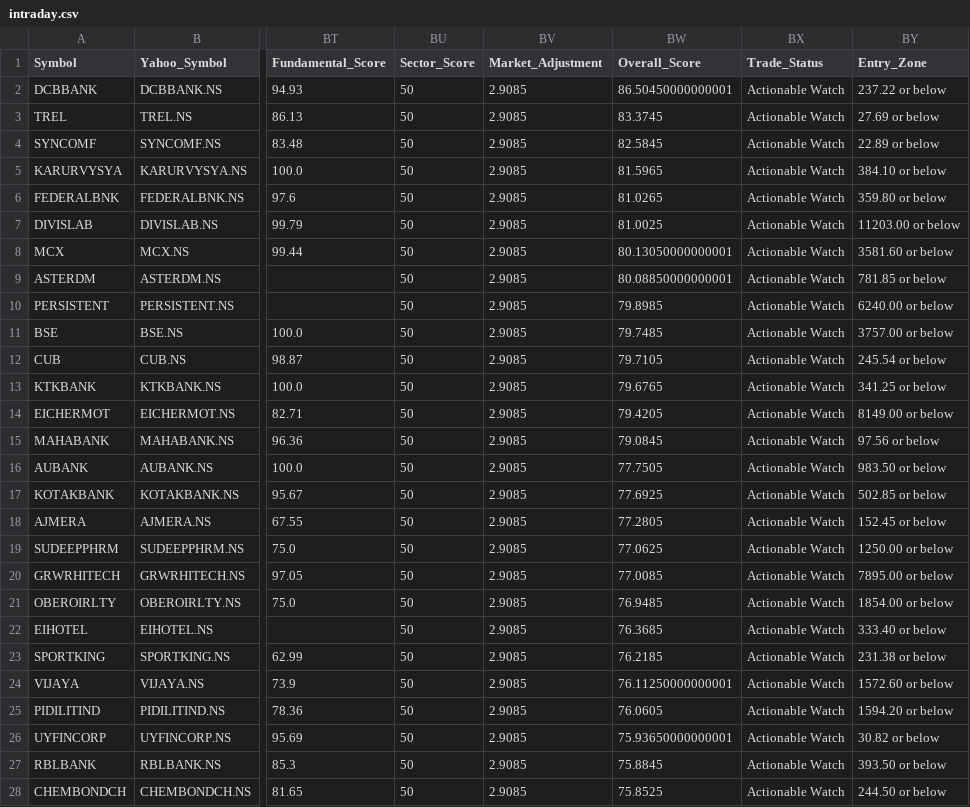
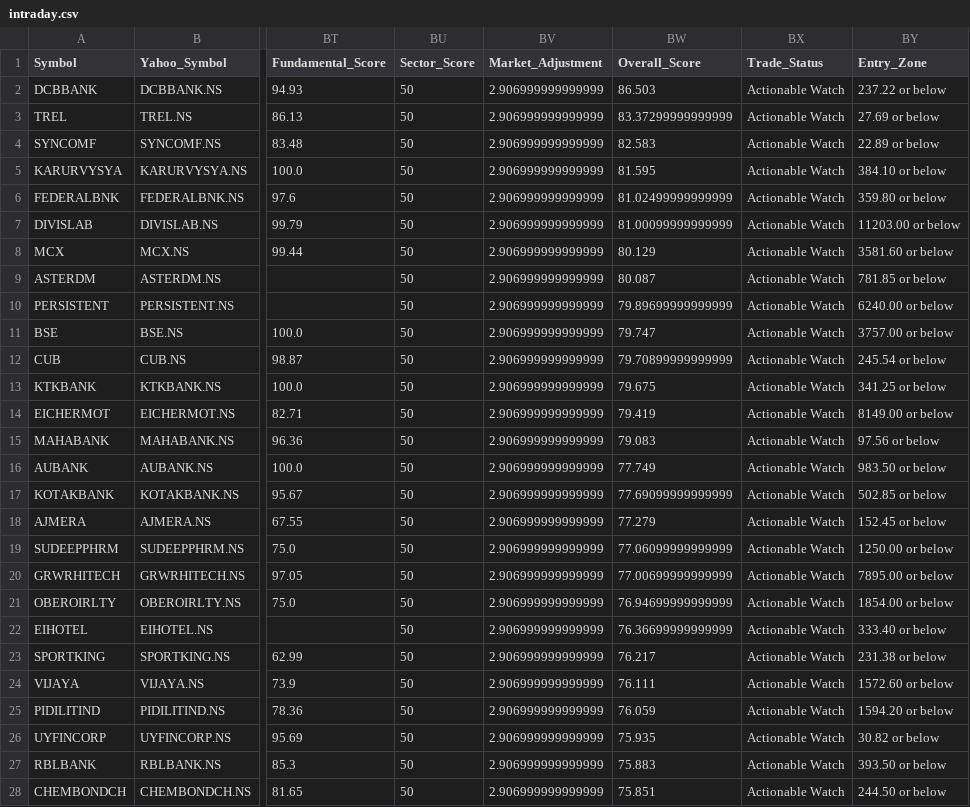
Before and after one commit to rakeshnagapuri99-coder/nse-smart-market-dashboard, a CSV file: output/exports/intraday.csv, drawn as a sheet; only a part is shown, gaps mark what is left out; the diff covers the shown part only; the diff names each change by its address in the sheet, - before the commit and + after, or states it on an @@ line.

```diff
--- a/output/exports/intraday.csv
+++ b/output/exports/intraday.csv
-BV2:BV28 (Market_Adjustment): 2.9085
+BV2:BV28 (Market_Adjustment): 2.906999999999999
-BW2 (Overall_Score): 86.50450000000001
+BW2 (Overall_Score): 86.503
-BW3 (Overall_Score): 83.3745
+BW3 (Overall_Score): 83.37299999999999
-BW4 (Overall_Score): 82.5845
+BW4 (Overall_Score): 82.583
-BW5 (Overall_Score): 81.5965
+BW5 (Overall_Score): 81.595
-BW6 (Overall_Score): 81.0265
+BW6 (Overall_Score): 81.02499999999999
-BW7 (Overall_Score): 81.0025
+BW7 (Overall_Score): 81.00099999999999
-BW8 (Overall_Score): 80.13050000000001
+BW8 (Overall_Score): 80.129
-BW9 (Overall_Score): 80.08850000000001
+BW9 (Overall_Score): 80.087
-BW10 (Overall_Score): 79.8985
+BW10 (Overall_Score): 79.89699999999999
-BW11 (Overall_Score): 79.7485
+BW11 (Overall_Score): 79.747
-BW12 (Overall_Score): 79.7105
+BW12 (Overall_Score): 79.70899999999999
-BW13 (Overall_Score): 79.6765
+BW13 (Overall_Score): 79.675
-BW14 (Overall_Score): 79.4205
+BW14 (Overall_Score): 79.419
-BW15 (Overall_Score): 79.0845
+BW15 (Overall_Score): 79.083
-BW16 (Overall_Score): 77.7505
+BW16 (Overall_Score): 77.749
-BW17 (Overall_Score): 77.6925
+BW17 (Overall_Score): 77.69099999999999
-BW18 (Overall_Score): 77.2805
+BW18 (Overall_Score): 77.279
-BW19 (Overall_Score): 77.0625
+BW19 (Overall_Score): 77.06099999999999
-BW20 (Overall_Score): 77.0085
+BW20 (Overall_Score): 77.00699999999999
-BW21 (Overall_Score): 76.9485
+BW21 (Overall_Score): 76.94699999999999
-BW22 (Overall_Score): 76.3685
+BW22 (Overall_Score): 76.36699999999999
-BW23 (Overall_Score): 76.2185
+BW23 (Overall_Score): 76.217
-BW24 (Overall_Score): 76.11250000000001
+BW24 (Overall_Score): 76.111
-BW25 (Overall_Score): 76.0605
+BW25 (Overall_Score): 76.059
-BW26 (Overall_Score): 75.93650000000001
+BW26 (Overall_Score): 75.935
-BW27 (Overall_Score): 75.8845
+BW27 (Overall_Score): 75.883
-BW28 (Overall_Score): 75.8525
+BW28 (Overall_Score): 75.851
```
Also changed, not shown: 146 edited cells elsewhere in this file, output/exports/long_term.csv, output/exports/momentum.csv, 18 other files.
